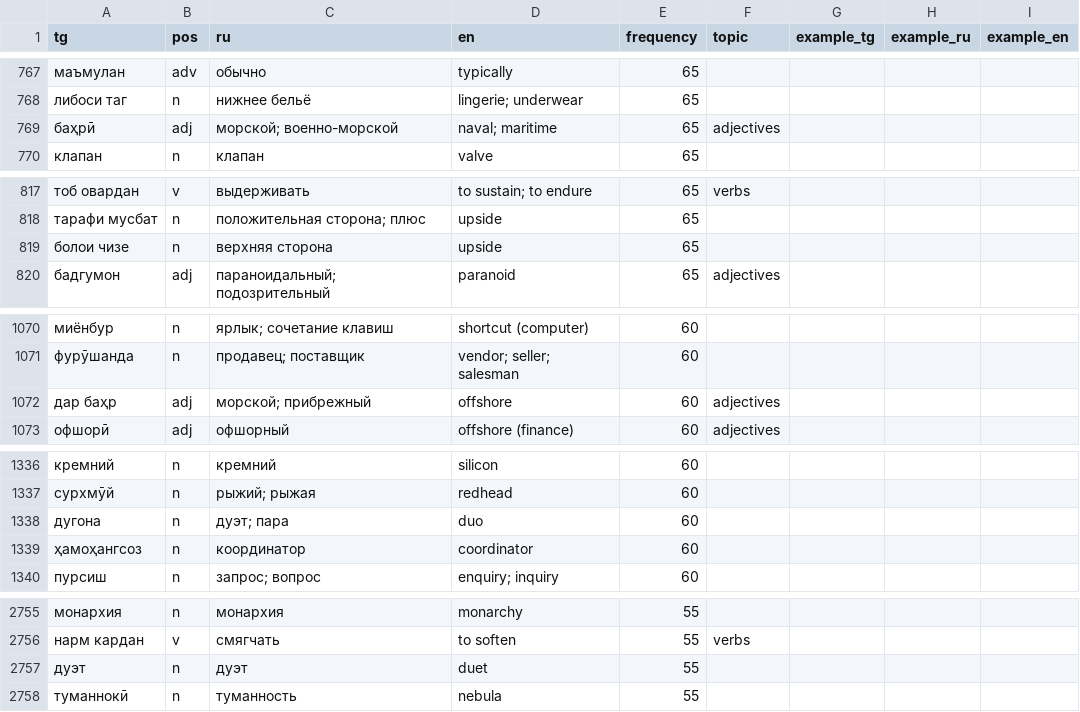
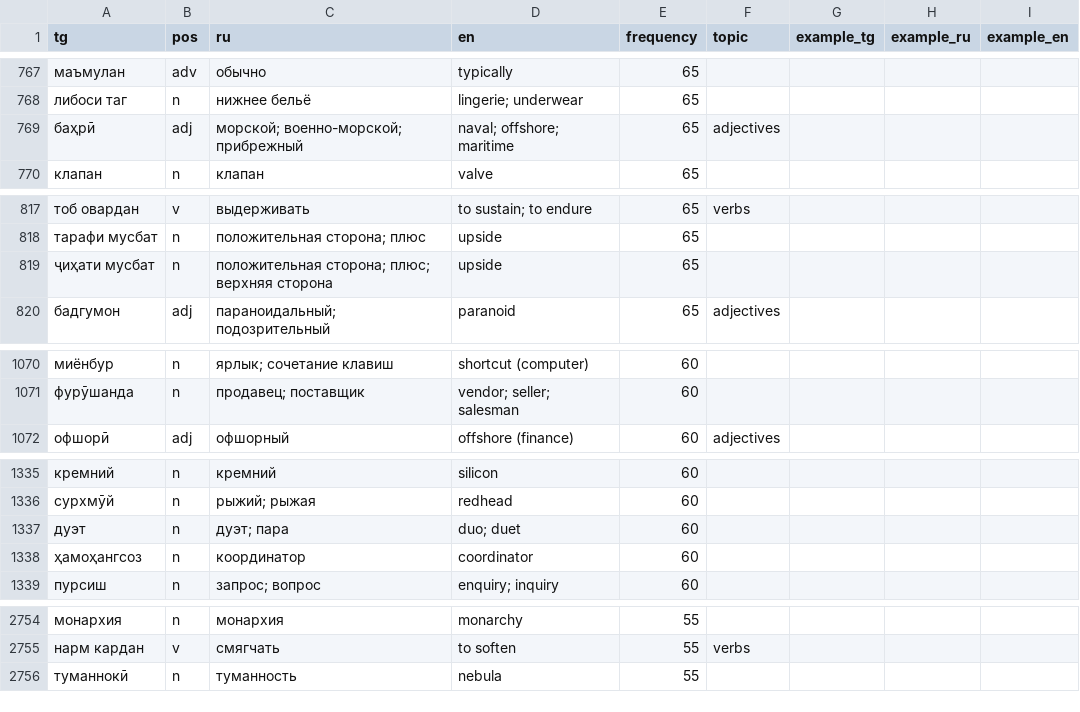
Before and after one commit to shohrukh-akhmatov/tajikdictionaryios, a CSV file: data/source/dictionary_supplement.csv, drawn as a sheet; only a part is shown, gaps mark what is left out; the diff covers the shown part only.

```diff
--- a/data/source/dictionary_supplement.csv
+++ b/data/source/dictionary_supplement.csv
@@ -768,3 +768,3 @@ tg,pos,ru,en,frequency,topic,example_tg,example_ru,example_en
 либоси таг,n,нижнее бельё,lingerie; underwear,65,,,,
-баҳрӣ,adj,морской; военно-морской,naval; maritime,65,adjectives,,,
+баҳрӣ,adj,морской; военно-морской; прибрежный,naval; offshore; maritime,65,adjectives,,,
 клапан,n,клапан,valve,65,,,,
@@ -818,3 +818,3 @@ tg,pos,ru,en,frequency,topic,example_tg,example_ru,example_en
 тарафи мусбат,n,положительная сторона; плюс,upside,65,,,,
-болои чизе,n,верхняя сторона,upside,65,,,,
+ҷиҳати мусбат,n,положительная сторона; плюс; верхняя сторона,upside,65,,,,
 бадгумон,adj,параноидальный; подозрительный,paranoid,65,adjectives,,,
@@ -1071,3 +1071,2 @@ tg,pos,ru,en,frequency,topic,example_tg,example_ru,example_en
 фурӯшанда,n,продавец; поставщик,vendor; seller; salesman,60,,,,
-дар баҳр,adj,морской; прибрежный,offshore,60,adjectives,,,
 офшорӣ,adj,офшорный,offshore (finance),60,adjectives,,,
@@ -1337,3 +1336,3 @@ tg,pos,ru,en,frequency,topic,example_tg,example_ru,example_en
 сурхмӯй,n,рыжий; рыжая,redhead,60,,,,
-дугона,n,дуэт; пара,duo,60,,,,
+дуэт,n,дуэт; пара,duo; duet,60,,,,
 ҳамоҳангсоз,n,координатор,coordinator,60,,,,
@@ -2756,3 +2755,2 @@ tg,pos,ru,en,frequency,topic,example_tg,example_ru,example_en
 нарм кардан,v,смягчать,to soften,55,verbs,,,
-дуэт,n,дуэт,duet,55,,,,
 туманнокӣ,n,туманность,nebula,55,,,,
```
Also changed, not shown: 30 edited cells elsewhere in this file, 2 other files.
